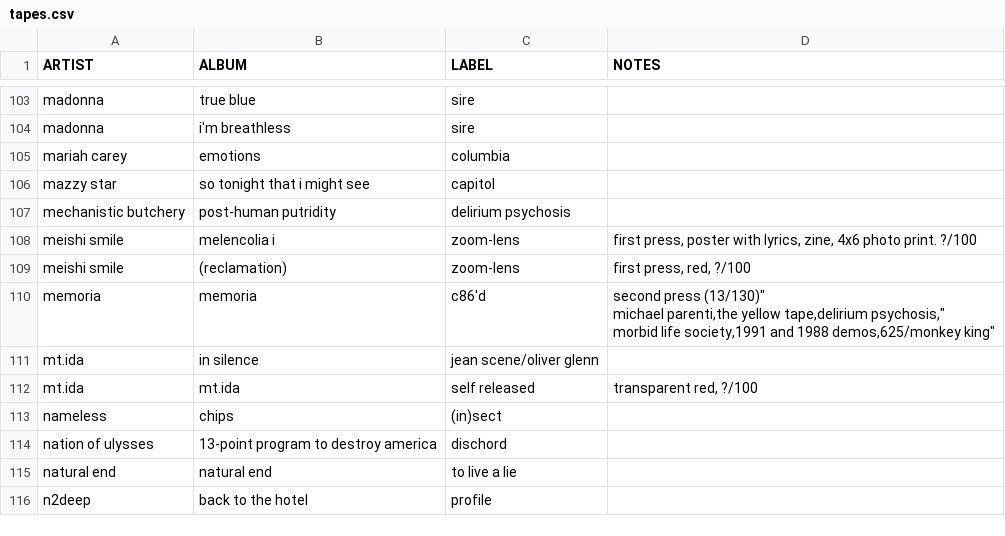
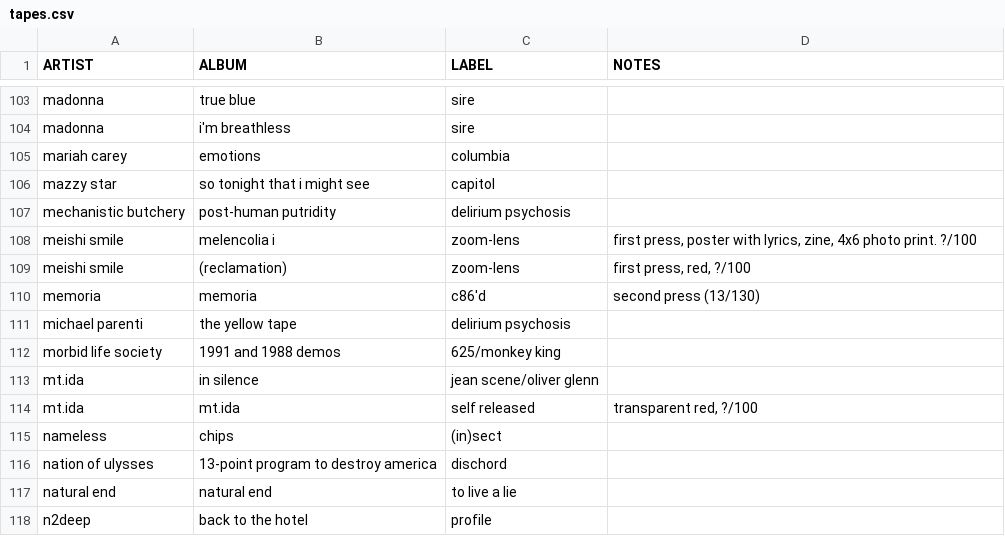
Before and after one commit to okjjj/tradelist, a CSV file: tapes.csv, drawn as a sheet; only a part is shown, gaps mark what is left out.

```diff
--- a/tapes.csv
+++ b/tapes.csv
@@ -109,5 +109,5 @@ meishi smile,melencolia i,zoom-lens,"first press, poster with lyrics, zine, 4x6
 meishi smile,"(reclamation)",zoom-lens,"first press, red, ?/100"
-memoria,memoria,"c86'd","second press (13/130)""
-michael parenti,the yellow tape,delirium psychosis,""
-morbid life society,1991 and 1988 demos,"625/monkey king",""
+memoria,memoria,"c86'd","second press (13/130)"
+michael parenti,the yellow tape,delirium psychosis,""
+morbid life society,1991 and 1988 demos,"625/monkey king",""
 mt.ida,in silence,"jean scene/oliver glenn",""
```
Also changed, not shown: 7.csv.
